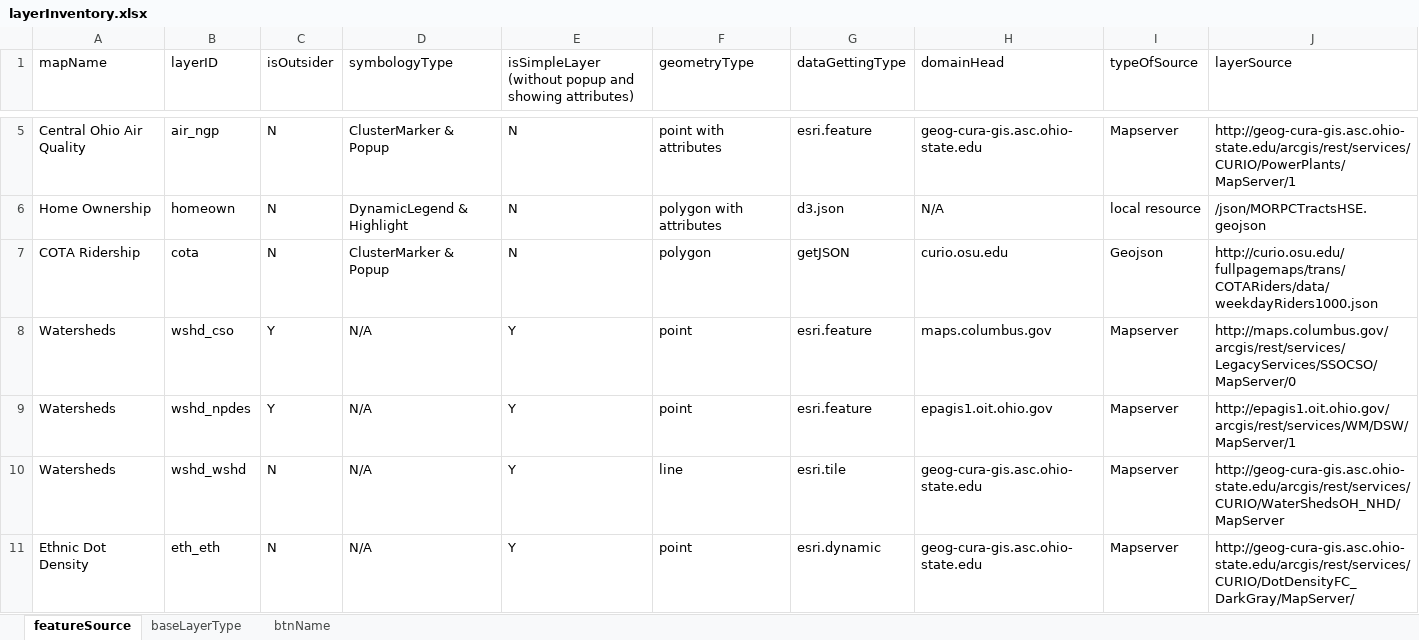
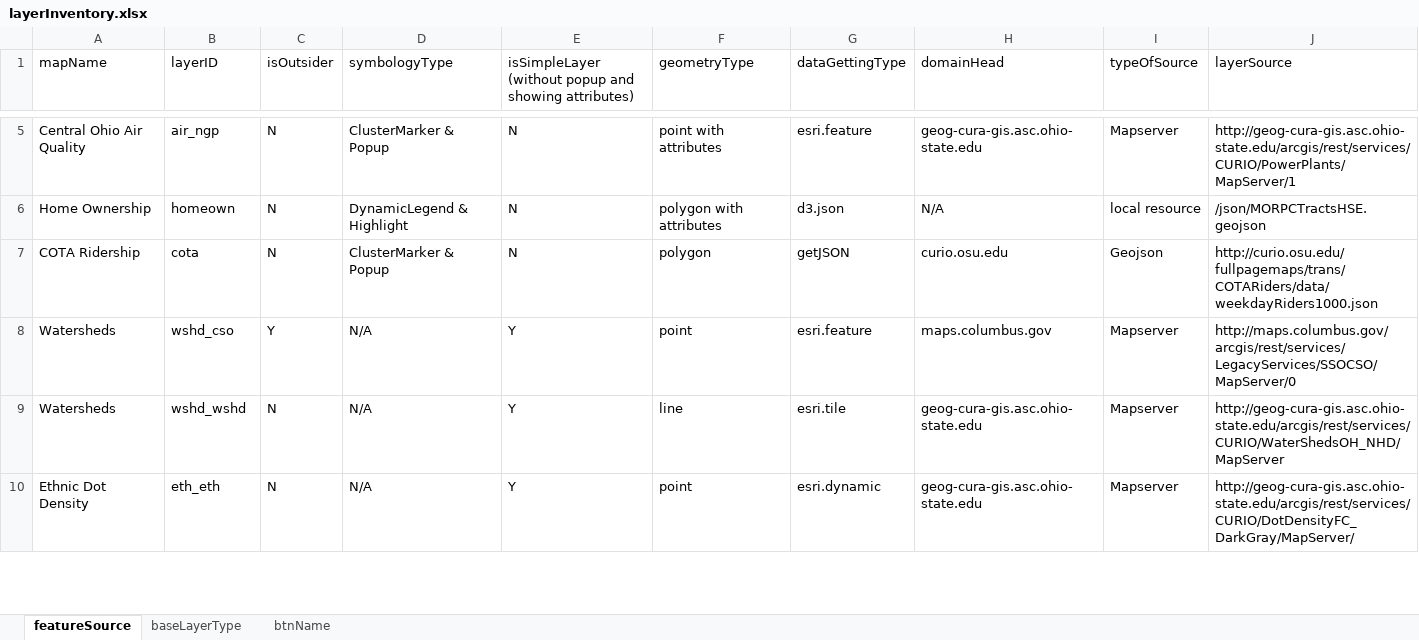
Before and after one commit to luyuliu/CURIO-Map, an Excel workbook: layerInventory.xlsx, sheet featureSource, drawn as a sheet; only a part is shown, gaps mark what is left out; values as stored, in another font and other column widths than the file's, no borders; the diff names each change by its address in the sheet, - before the commit and + after, or states it on an @@ line.

```diff
--- a/layerInventory.xlsx (sheet featureSource)
+++ b/layerInventory.xlsx (sheet featureSource)
-row 9: Watersheds | wshd_npdes | Y | N/A | Y | point | esri.feature | epagis1.oit.ohio.gov | Mapserver | http://epagis1.oit.ohio.gov/arcgis/rest/services/WM/DSW/MapServer/1
```
Also changed, not shown: 7 other files.
